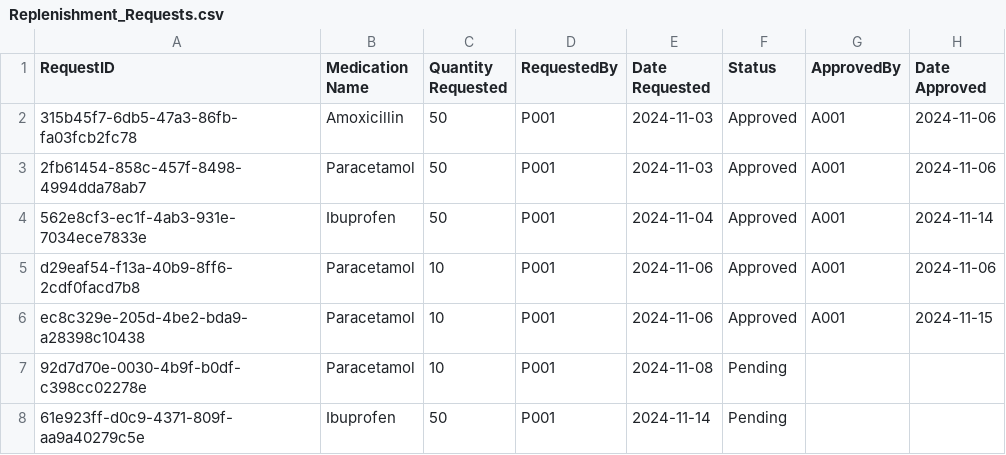
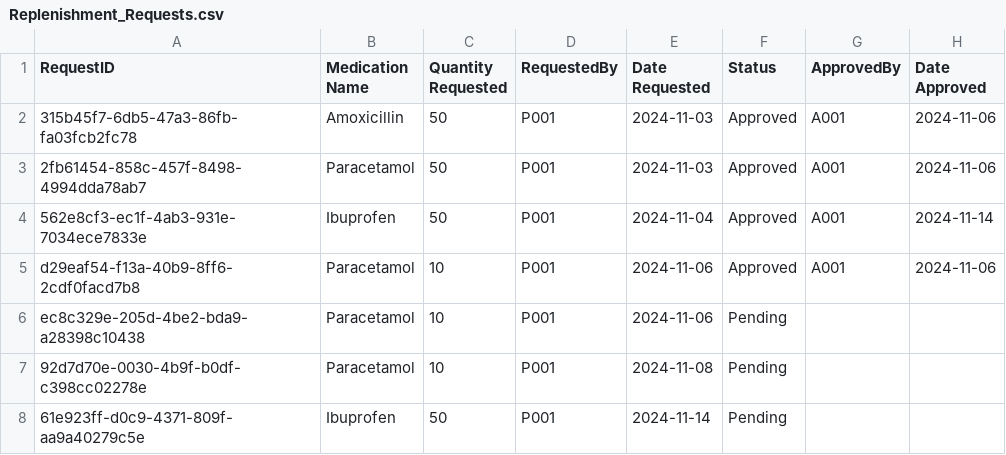
Before and after one commit to tgw6201/SC2002-Health-Management-System, a CSV file: HealthManagementSystem/src/FileManager/Data/Replenishment_Requests.csv, drawn as a sheet.

```diff
--- a/HealthManagementSystem/src/FileManager/Data/Replenishment_Requests.csv
+++ b/HealthManagementSystem/src/FileManager/Data/Replenishment_Requests.csv
@@ -5,3 +5,3 @@ RequestID,Medication Name,Quantity Requested,RequestedBy,Date Requested,Status,A
 d29eaf54-f13a-40b9-8ff6-2cdf0facd7b8,Paracetamol,10,P001,2024-11-06,Approved,A001,2024-11-06
-ec8c329e-205d-4be2-bda9-a28398c10438,Paracetamol,10,P001,2024-11-06,Approved,A001,2024-11-15
+ec8c329e-205d-4be2-bda9-a28398c10438,Paracetamol,10,P001,2024-11-06,Pending,,
 92d7d70e-0030-4b9f-b0df-c398cc02278e,Paracetamol,10,P001,2024-11-08,Pending,,
```
Also changed, not shown: HealthManagementSystem/src/FileManager/Data/Appointment_List.csv, HealthManagementSystem/src/FileManager/Data/MedicalRecord_List.csv, 9 other files.
